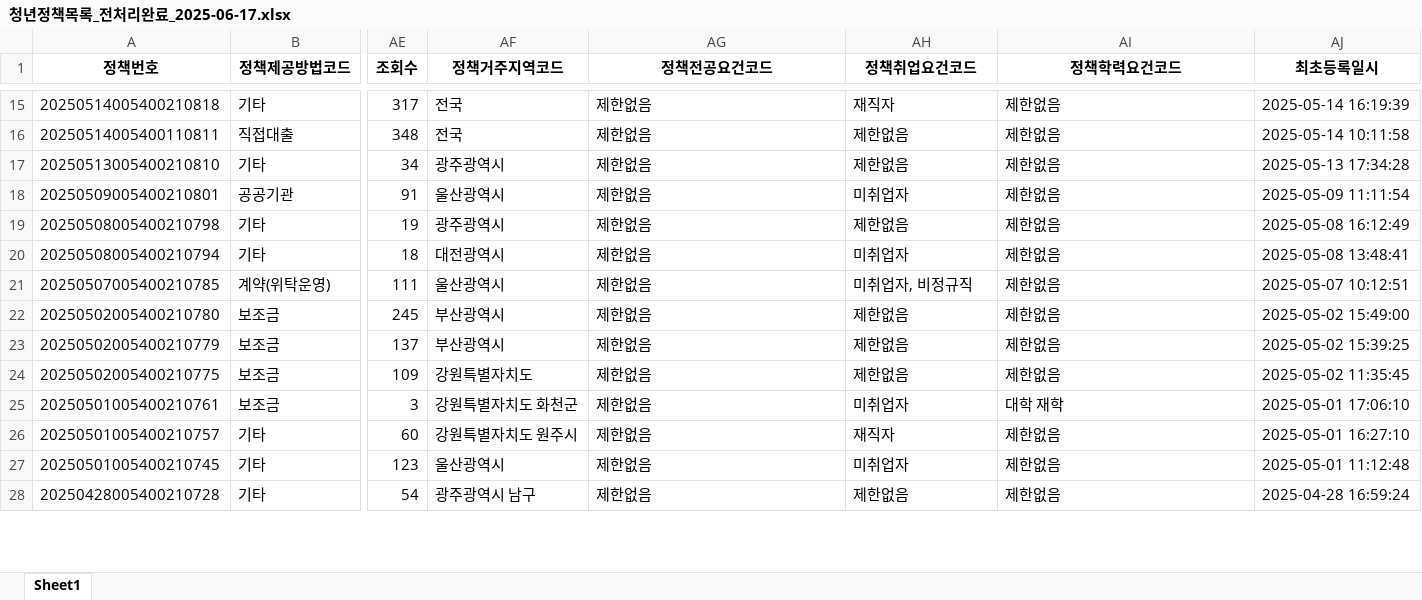
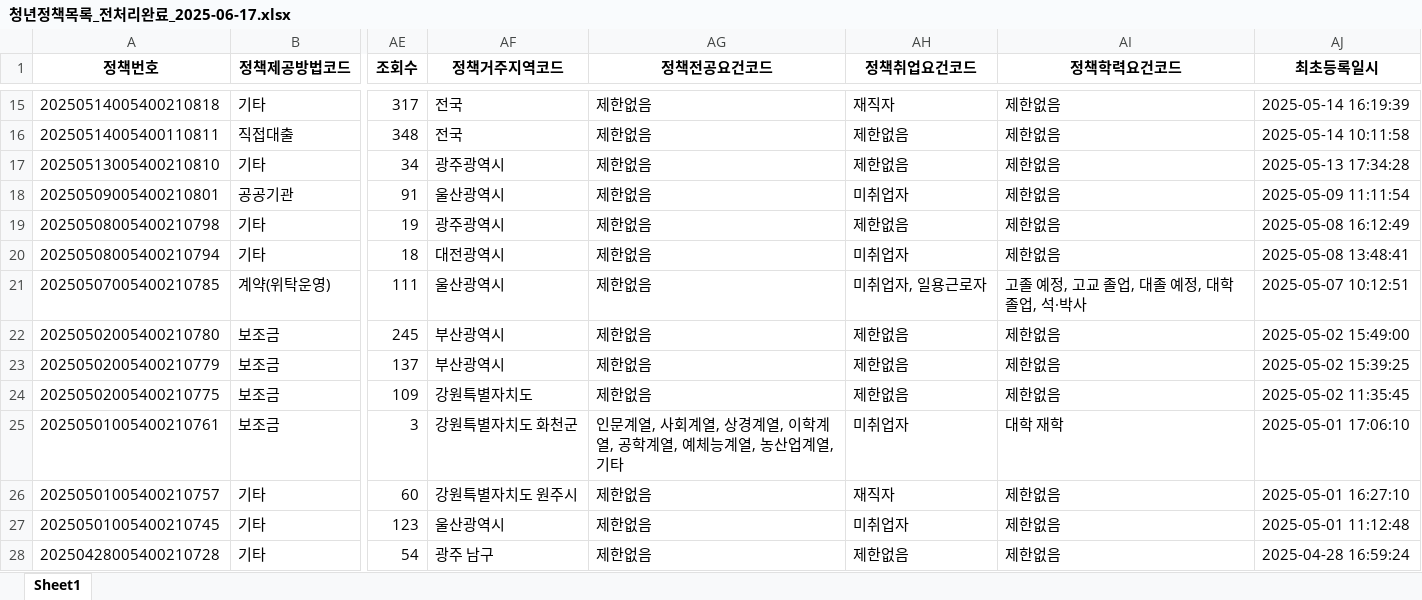
Before and after one commit to 2seo0eo/SKN10-FINAL-5Team, an Excel workbook: data/청년정책목록_전처리완료_2025-06-17.xlsx, sheet Sheet1, drawn as a sheet; only a part is shown, gaps mark what is left out; values as stored, in another font and other column widths than the file's, no borders; the diff covers the shown part only; the diff names each change by its address in the sheet, - before the commit and + after, or states it on an @@ line.

```diff
--- a/data/청년정책목록_전처리완료_2025-06-17.xlsx (sheet Sheet1)
+++ b/data/청년정책목록_전처리완료_2025-06-17.xlsx (sheet Sheet1)
-AH21 (정책취업요건코드): 미취업자, 비정규직
+AH21 (정책취업요건코드): 미취업자, 일용근로자
-AI21 (정책학력요건코드): 제한없음
+AI21 (정책학력요건코드): 고졸 예정, 고교 졸업, 대졸 예정, 대학 졸업, 석·박사
-AG25 (정책전공요건코드): 제한없음
+AG25 (정책전공요건코드): 인문계열, 사회계열, 상경계열, 이학계열, 공학계열, 예체능계열, 농산업계열, 기타
-AF28 (정책거주지역코드): 광주광역시 남구
+AF28 (정책거주지역코드): 광주 남구
```
Also changed, not shown: 63 edited cells elsewhere in this sheet, 10 other files.
